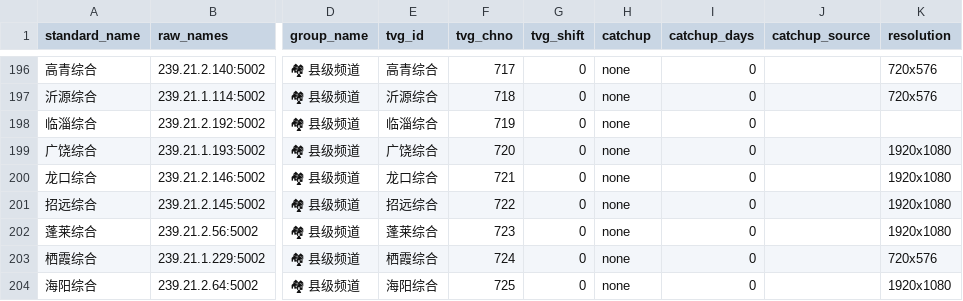
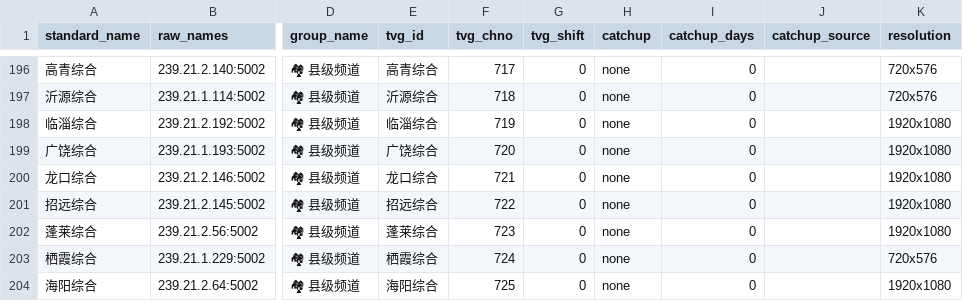
Before and after one commit to sumingyd/IPTV-Scanner-Editor-Pro, a CSV file: local_channel_mappings.csv, drawn as a sheet; only a part is shown, gaps mark what is left out; the diff names each change by its address in the sheet, - before the commit and + after, or states it on an @@ line.

```diff
--- a/local_channel_mappings.csv
+++ b/local_channel_mappings.csv
-K198 (resolution): (empty)
+K198 (resolution): 1920x1080
```
